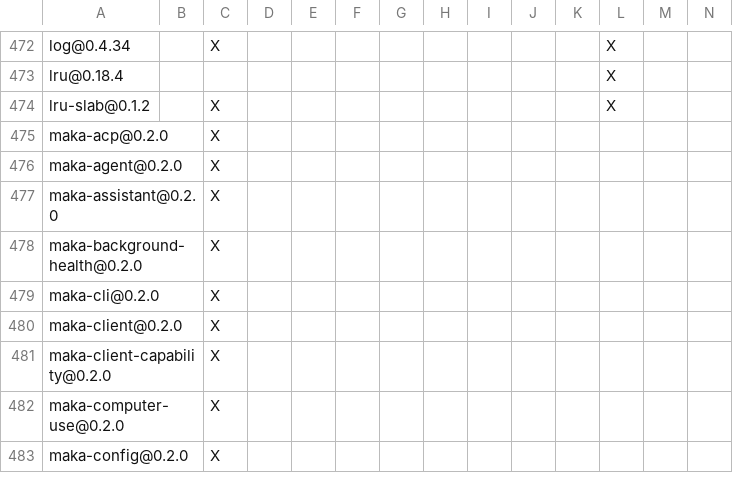
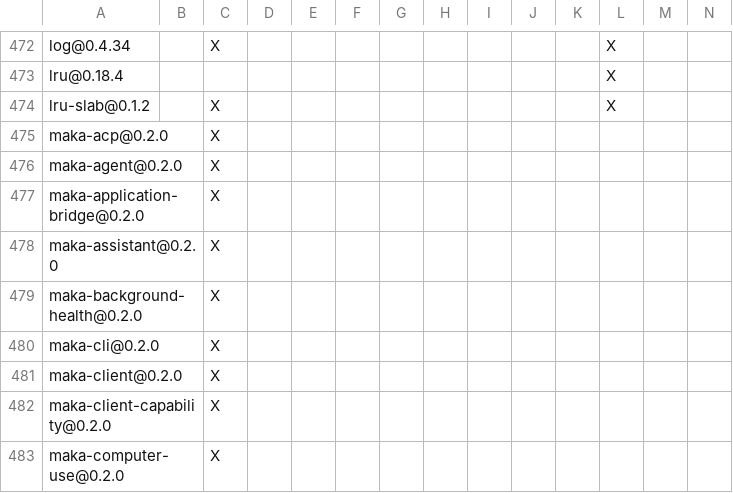
Before and after one commit to agent-memory-atlas-archive/apache--maka, a TSV file: crates/cli/DEPENDENCIES.rust.tsv, drawn as a sheet; only a part is shown, gaps mark what is left out; the shorter side is filled out with more unchanged rows; rows hold the shown columns only; the diff names each change by its address in the sheet, - before the commit and + after, or states it on an @@ line.

Commit message:
feat(runtime): connect plugin applications with owned local hosts

```diff
--- a/crates/cli/DEPENDENCIES.rust.tsv
+++ b/crates/cli/DEPENDENCIES.rust.tsv
+row 477: maka-application-bridge@0.2.0 |  | X
```
Also changed, not shown: 39 other files.
